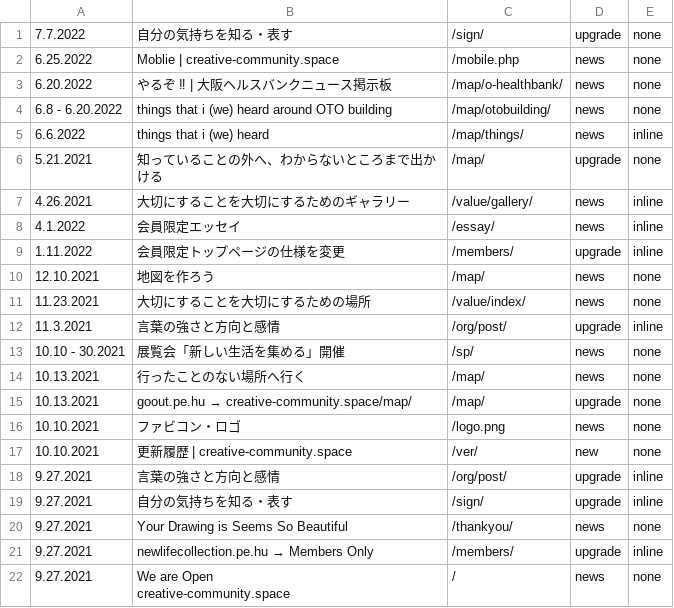
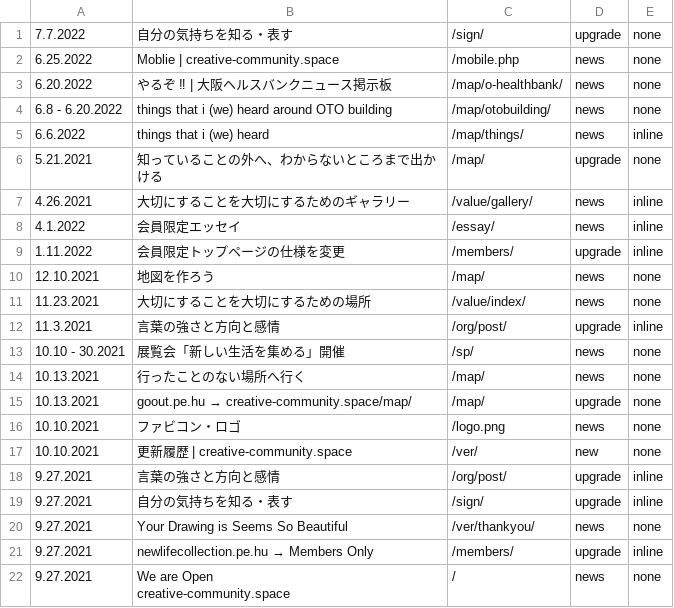
Before and after one commit to creative-community-pehu/index, a CSV file: ver/topics.csv, drawn as a sheet.

```diff
--- a/ver/topics.csv
+++ b/ver/topics.csv
@@ -19,3 +19,3 @@
 9.27.2021 ,"自分の気持ちを知る・表す","/sign/",upgrade,inline
-9.27.2021 ,"Your Drawing is Seems So Beautiful","/thankyou/",news,none
+9.27.2021 ,"Your Drawing is Seems So Beautiful","/ver/thankyou/",news,none
 9.27.2021 ,"newlifecollection.pe.hu → Members Only" ,"/members/",upgrade,inline
```
Also changed, not shown: 10 other files.
